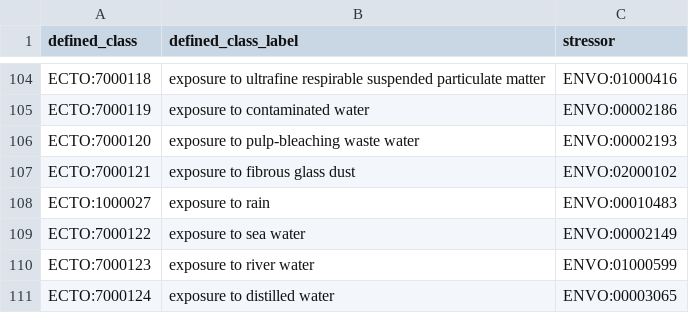
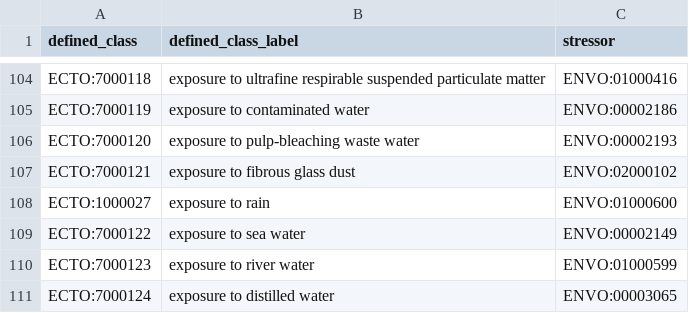
Before and after one commit to EnvironmentOntology/environmental-exposure-ontology, a TSV file: src/patterns/data/default/exposure_to_environmental_material.tsv, drawn as a sheet; only a part is shown, gaps mark what is left out.

```diff
--- a/src/patterns/data/default/exposure_to_environmental_material.tsv
+++ b/src/patterns/data/default/exposure_to_environmental_material.tsv
@@ -107,3 +107,3 @@ ECTO:7000120	exposure to pulp-bleaching waste water	ENVO:00002193
 ECTO:7000121	exposure to fibrous glass dust	ENVO:02000102
-ECTO:1000027	exposure to rain	ENVO:00010483
+ECTO:1000027	exposure to rain	ENVO:01000600
 ECTO:7000122	exposure to sea water	ENVO:00002149
```
Also changed, not shown: src/patterns/data/default/exposure_to_chemical.tsv.
